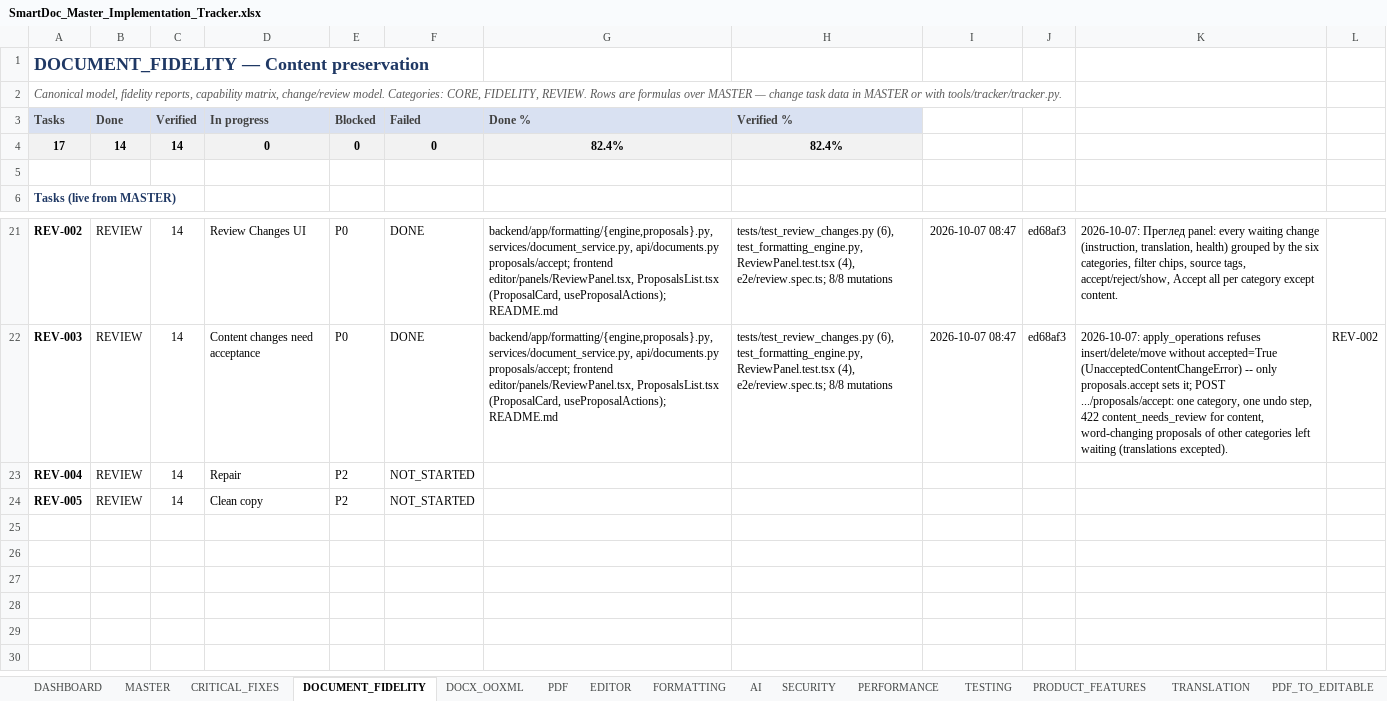
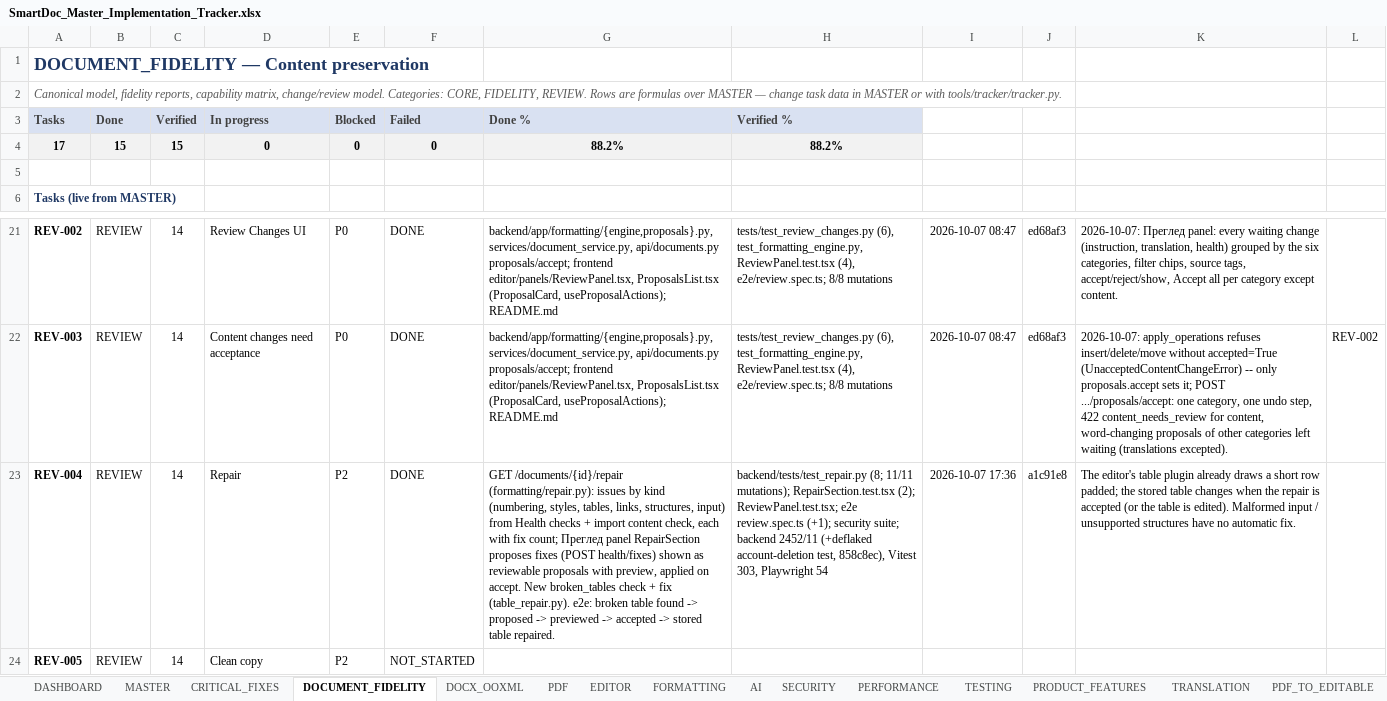
Before and after one commit to Drajeto07/claude, an Excel workbook: SmartDoc_Master_Implementation_Tracker.xlsx, sheet DOCUMENT_FIDELITY, drawn as a sheet; only a part is shown, gaps mark what is left out; values as stored, in another font and other column widths than the file's, no borders; conditional formats not drawn; the diff names each change by its address in the sheet, - before the commit and + after, or states it on an @@ line.

```diff
--- a/SmartDoc_Master_Implementation_Tracker.xlsx (sheet DOCUMENT_FIDELITY)
+++ b/SmartDoc_Master_Implementation_Tracker.xlsx (sheet DOCUMENT_FIDELITY)
-B4 (Done): 14
+B4 (Done): 15
-C4 (Verified): 14
+C4 (Verified): 15
-G4 (Done %): 82.4%
+G4 (Done %): 88.2%
-H4 (Verified %): 82.4%
+H4 (Verified %): 88.2%
-F23 (Failed): NOT_STARTED
+F23 (Failed): DONE
-G23 (Done %): (empty)
+G23 (Done %): GET /documents/{id}/repair (formatting/repair.py): issues by kind (numbering, styles, tables, links, structures, input) from Health checks + import content check, each with fix count; Преглед panel RepairSection proposes fixes (POST health/fixes) shown as reviewable proposals with preview, applied on accept. New broken_tables check + fix (table_repair.py). e2e: broken table found -> proposed -> previewed -> accepted -> stored table repaired.
-H23 (Verified %): (empty)
+H23 (Verified %): backend/tests/test_repair.py (8; 11/11 mutations); RepairSection.test.tsx (2); ReviewPanel.test.tsx; e2e review.spec.ts (+1); security suite; backend 2452/11 (+deflaked account-deletion test, 858c8ec), Vitest 303, Playwright 54
-I23: (empty)
+I23: 2026-10-07 17:36
-J23: (empty)
+J23: a1c91e8
-K23: (empty)
+K23: The editor's table plugin already draws a short row padded; the stored table changes when the repair is accepted (or the table is edited). Malformed input / unsupported structures have no automatic fix.
```
Also changed, not shown: sheet DASHBOARD, sheet TESTING, sheet SESSION_STATE, sheet CHANGE_LOG, sheet MASTER, sheet PRODUCT_FEATURES, formulas that keep their value, 2 other files.
